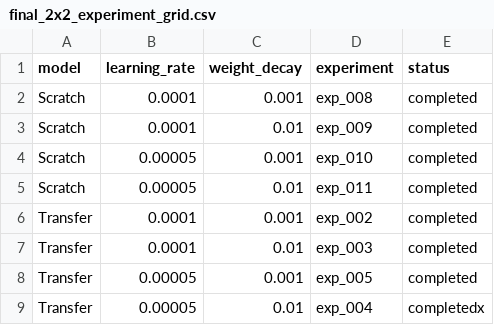
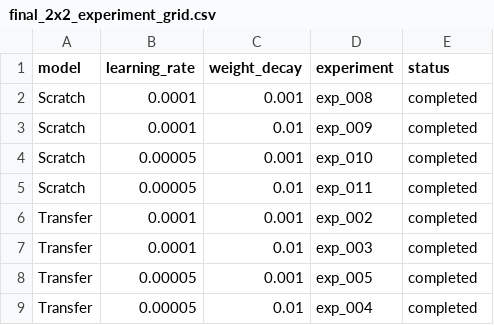
Before and after one commit to Dino1121/pneumonia-diagnosis, a CSV file: experiments/final_2x2_experiment_grid.csv, drawn as a sheet; the diff names each change by its address in the sheet, - before the commit and + after, or states it on an @@ line.

Commit message:
docs: finalize pneumonia research project

```diff
--- a/experiments/final_2x2_experiment_grid.csv
+++ b/experiments/final_2x2_experiment_grid.csv
-E9 (status): completedx
+E9 (status): completed
```
Also changed, not shown: 11 other files.
